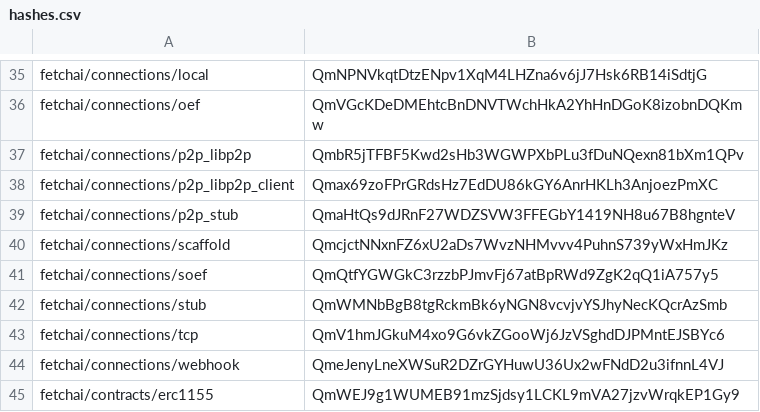
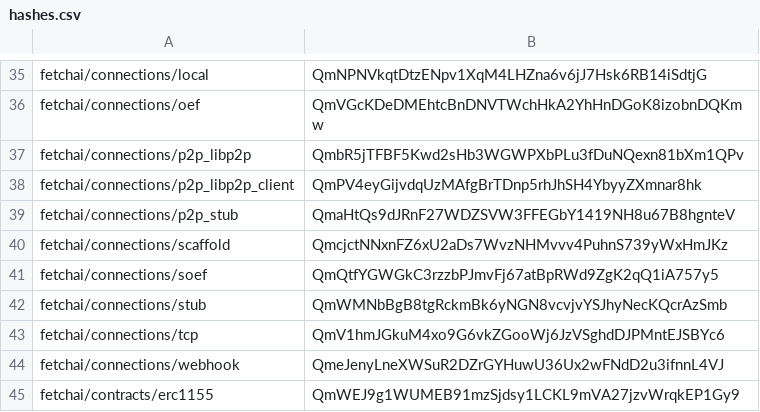
Before and after one commit to legendarydeveloper919/agents-aea, a CSV file: packages/hashes.csv, drawn as a sheet; only a part is shown, gaps mark what is left out.

```diff
--- a/packages/hashes.csv
+++ b/packages/hashes.csv
@@ -37,3 +37,3 @@ fetchai/connections/oef,QmVGcKDeDMEhtcBnDNVTWchHkA2YhHnDGoK8izobnDQKmw
 fetchai/connections/p2p_libp2p,QmbR5jTFBF5Kwd2sHb3WGWPXbPLu3fDuNQexn81bXm1QPv
-fetchai/connections/p2p_libp2p_client,Qmax69zoFPrGRdsHz7EdDU86kGY6AnrHKLh3AnjoezPmXC
+fetchai/connections/p2p_libp2p_client,QmPV4eyGijvdqUzMAfgBrTDnp5rhJhSH4YbyyZXmnar8hk
 fetchai/connections/p2p_stub,QmaHtQs9dJRnF27WDZSVW3FFEGbY1419NH8u67B8hgnteV
```
Also changed, not shown: 1 other file.
